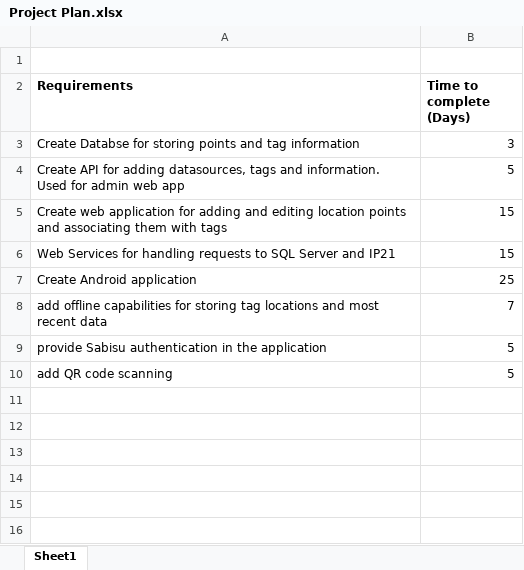
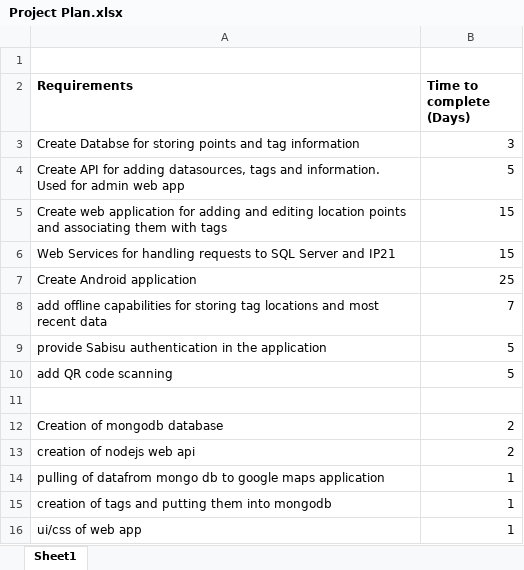
Before and after one commit to matthewfrost/FYPRepo, an Excel workbook: Project Plan.xlsx, sheet Sheet1, drawn as a sheet; values as stored, in another font and other column widths than the file's, no borders; the diff names each change by its address in the sheet, - before the commit and + after, or states it on an @@ line.

Commit message:
mongo db and docs

```diff
--- a/Project Plan.xlsx (sheet Sheet1)
+++ b/Project Plan.xlsx (sheet Sheet1)
+row 11: (empty)
+row 12: Creation of mongodb database | 2
+row 13: creation of nodejs web api | 2
+row 14: pulling of datafrom mongo db to google maps application | 1
+row 15: creation of tags and putting them into mongodb | 1
+row 16: ui/css of web app | 1
```
Also changed, not shown: 9 other files.
